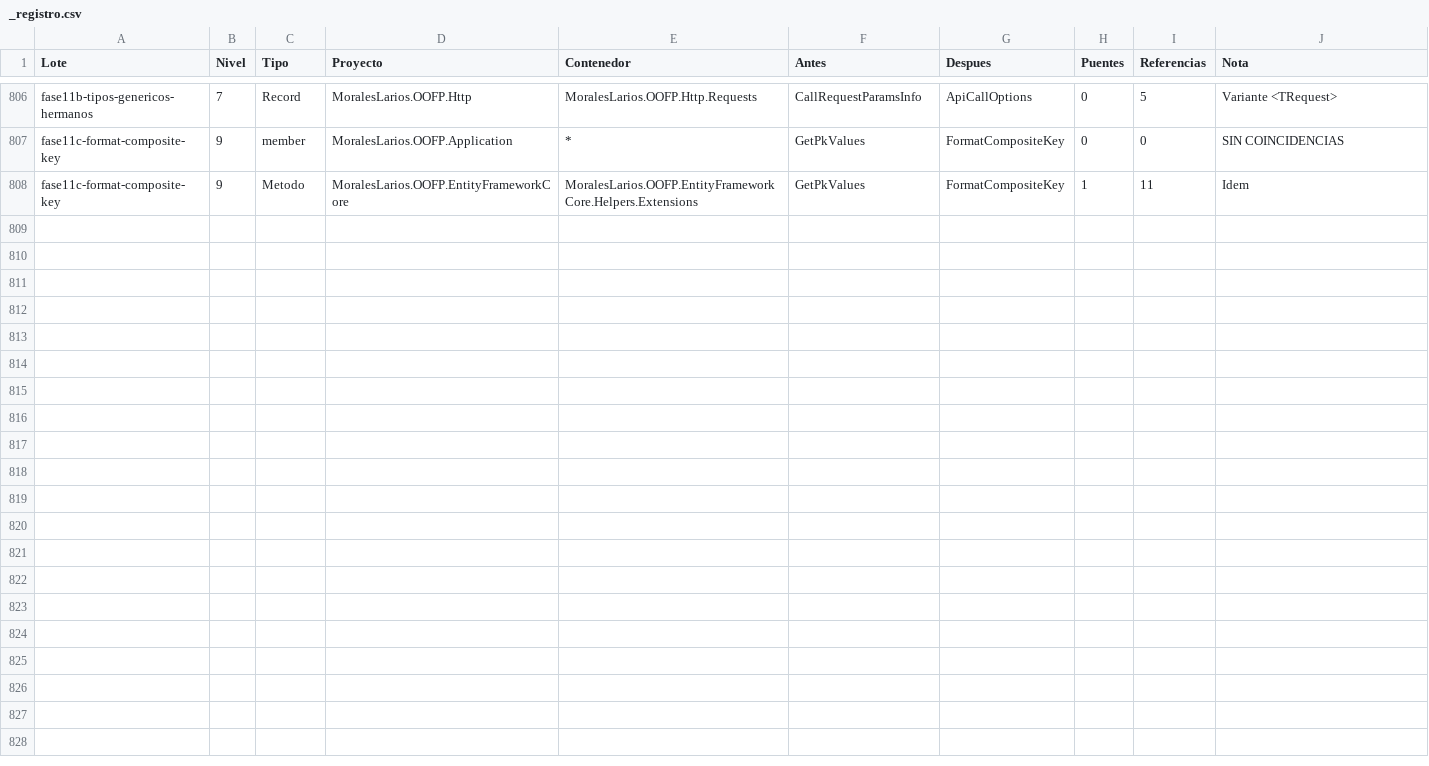
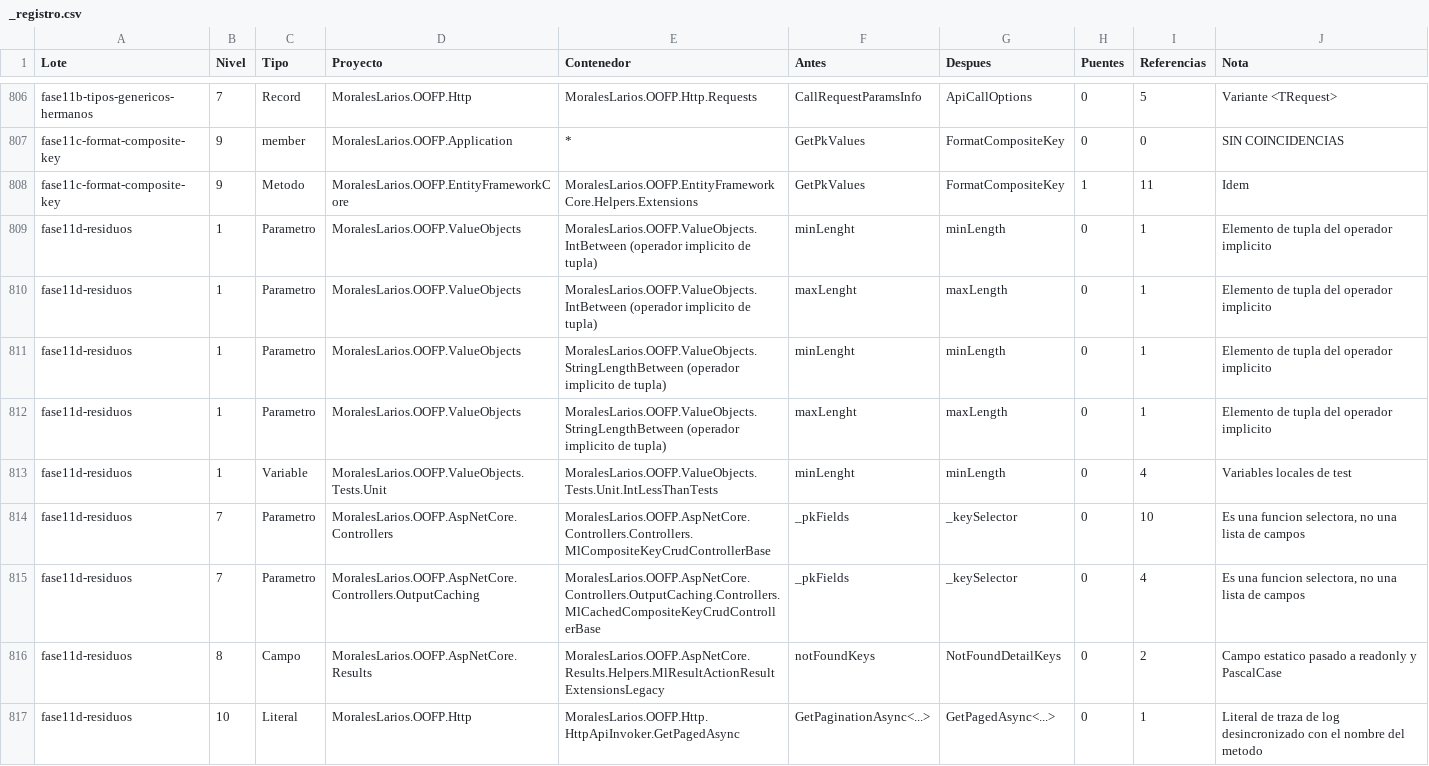
Before and after one commit to moraleslarios/FOOP, a CSV file: src/Cambios Realizados/_registro.csv, drawn as a sheet; only a part is shown, gaps mark what is left out; the diff names each change by its address in the sheet, - before the commit and + after, or states it on an @@ line.

Commit message:
refactor!: residuos de nomenclatura detectados por el inventario
Cierra las ocurrencias de nombres antiguos que los renombrados semanticos
de las fases anteriores no alcanzaron por no ser simbolos resolubles por
Roslyn (elementos de tupla, variables locales y literales de traza).

- ValueObjects: minLenght/maxLenght -> minLength/maxLength en los elementos
  de las tuplas de los operadores implicitos de IntBetween y
  StringLengthBetween.
- ValueObjects.Tests.Unit: minLenght -> minLength en IntLessThanTests.
- AspNetCore.Controllers y .OutputCaching: _pkFields -> _keySelector
  (es una funcion selectora, no una lista de nombres de campo).
- AspNetCore.Results: notFoundKeys -> NotFoundDetailKeys, ahora readonly.
- Http: literal de traza "GetPaginationAsync<...>" -> "GetPagedAsync<...>",
  desincronizado con el nombre del metodo tras el Nivel 10.

Build: 0 errores, 0 warnings.

```diff
--- a/src/Cambios Realizados/_registro.csv
+++ b/src/Cambios Realizados/_registro.csv
+row 809: fase11d-residuos | 1 | Parametro | MoralesLarios.OOFP.ValueObjects | MoralesLarios.OOFP.ValueObjects.IntBetween (operador implicito de tupla) | minLenght | minLength | 0 | 1 | Elemento de tupla del operador implicito
+row 810: fase11d-residuos | 1 | Parametro | MoralesLarios.OOFP.ValueObjects | MoralesLarios.OOFP.ValueObjects.IntBetween (operador implicito de tupla) | maxLenght | maxLength | 0 | 1 | Elemento de tupla del operador implicito
+row 811: fase11d-residuos | 1 | Parametro | MoralesLarios.OOFP.ValueObjects | MoralesLarios.OOFP.ValueObjects.StringLengthBetween (operador implicito de tupla) | minLenght | minLength | 0 | 1 | Elemento de tupla del operador implicito
+row 812: fase11d-residuos | 1 | Parametro | MoralesLarios.OOFP.ValueObjects | MoralesLarios.OOFP.ValueObjects.StringLengthBetween (operador implicito de tupla) | maxLenght | maxLength | 0 | 1 | Elemento de tupla del operador implicito
+row 813: fase11d-residuos | 1 | Variable | MoralesLarios.OOFP.ValueObjects.Tests.Unit | MoralesLarios.OOFP.ValueObjects.Tests.Unit.IntLessThanTests | minLenght | minLength | 0 | 4 | Variables locales de test
+row 814: fase11d-residuos | 7 | Parametro | MoralesLarios.OOFP.AspNetCore.Controllers | MoralesLarios.OOFP.AspNetCore.Controllers.Controllers.MlCompositeKeyCrudControllerBase | _pkFields | _keySelector | 0 | 10 | Es una funcion selectora, no una lista de campos
+row 815: fase11d-residuos | 7 | Parametro | MoralesLarios.OOFP.AspNetCore.Controllers.OutputCaching | MoralesLarios.OOFP.AspNetCore.Controllers.OutputCaching.Controllers.MlCachedCompositeKeyCrudControllerBase | _pkFields | _keySelector | 0 | 4 | Es una funcion selectora, no una lista de campos
+row 816: fase11d-residuos | 8 | Campo | MoralesLarios.OOFP.AspNetCore.Results | MoralesLarios.OOFP.AspNetCore.Results.Helpers.MlResultActionResultExtensionsLegacy | notFoundKeys | NotFoundDetailKeys | 0 | 2 | Campo estatico pasado a readonly y PascalCase
+row 817: fase11d-residuos | 10 | Literal | MoralesLarios.OOFP.Http | MoralesLarios.OOFP.Http.HttpApiInvoker.GetPagedAsync | GetPaginationAsync<...> | GetPagedAsync<...> | 0 | 1 | Literal de traza de log desincronizado con el nombre del metodo
```
Also changed, not shown: 7 other files.
